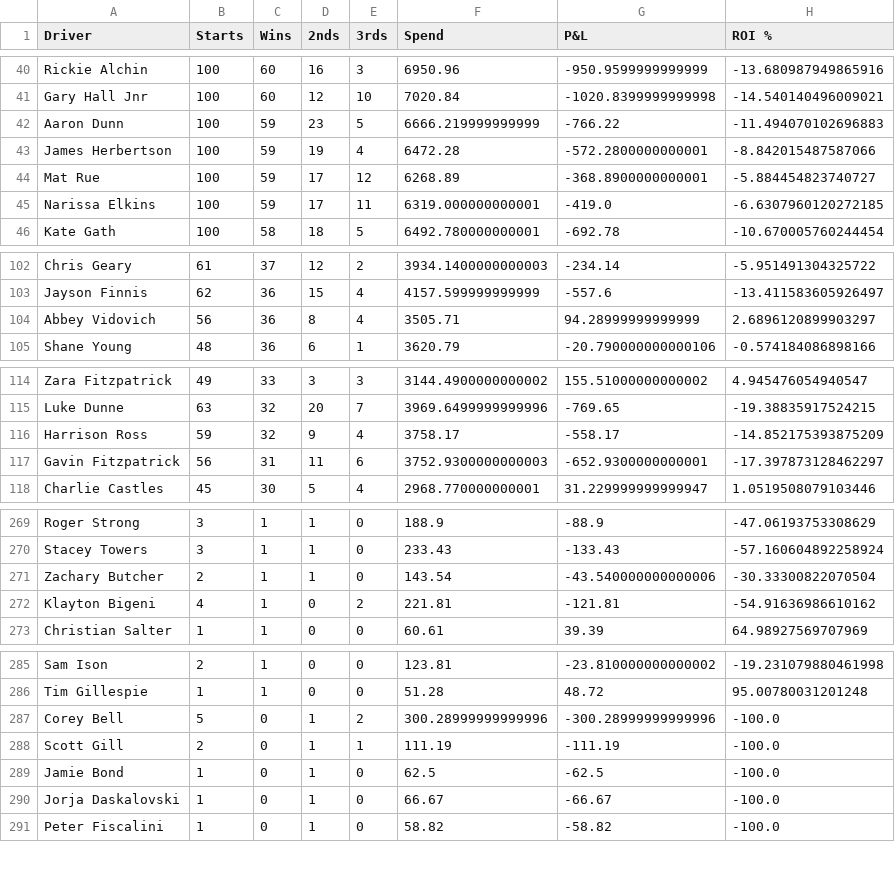
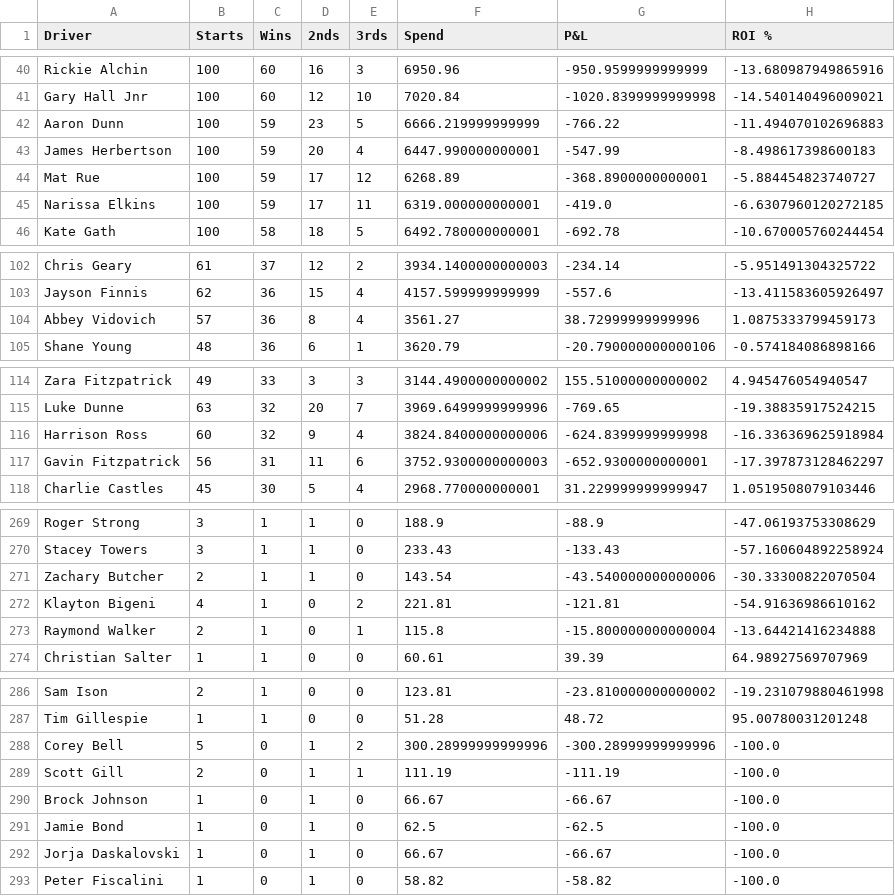
Before and after one commit to harnessapp/harness-csv-data, a CSV file: Odds On Drivers.csv, drawn as a sheet; only a part is shown, gaps mark what is left out; the diff covers the shown part only.

```diff
--- a/Odds On Drivers.csv
+++ b/Odds On Drivers.csv
@@ -42,3 +42,3 @@ Gary Hall Jnr,100,60,12,10,7020.84,-1020.8399999999998,-14.540140496009021
 Aaron Dunn,100,59,23,5,6666.219999999999,-766.22,-11.494070102696883
-James Herbertson,100,59,19,4,6472.28,-572.2800000000001,-8.842015487587066
+James Herbertson,100,59,20,4,6447.990000000001,-547.99,-8.498617398600183
 Mat Rue,100,59,17,12,6268.89,-368.8900000000001,-5.884454823740727
@@ -103,3 +103,3 @@ Chris Geary,61,37,12,2,3934.1400000000003,-234.14,-5.951491304325722
 Jayson Finnis,62,36,15,4,4157.599999999999,-557.6,-13.411583605926497
-Abbey Vidovich,56,36,8,4,3505.71,94.28999999999999,2.6896120899903297
+Abbey Vidovich,57,36,8,4,3561.27,38.72999999999996,1.0875333799459173
 Shane Young,48,36,6,1,3620.79,-20.790000000000106,-0.574184086898166
@@ -115,3 +115,3 @@ Zara Fitzpatrick,49,33,3,3,3144.4900000000002,155.51000000000002,4.9454760549405
 Luke Dunne,63,32,20,7,3969.6499999999996,-769.65,-19.38835917524215
-Harrison Ross,59,32,9,4,3758.17,-558.17,-14.852175393875209
+Harrison Ross,60,32,9,4,3824.8400000000006,-624.8399999999998,-16.336369625918984
 Gavin Fitzpatrick,56,31,11,6,3752.9300000000003,-652.9300000000001,-17.397873128462297
@@ -272,2 +272,3 @@ Zachary Butcher,2,1,1,0,143.54,-43.540000000000006,-30.33300822070504
 Klayton Bigeni,4,1,0,2,221.81,-121.81,-54.91636986610162
+Raymond Walker,2,1,0,1,115.8,-15.800000000000004,-13.64421416234888
 Christian Salter,1,1,0,0,60.61,39.39,64.98927569707969
@@ -288,2 +289,3 @@ Corey Bell,5,0,1,2,300.28999999999996,-300.28999999999996,-100.0
 Scott Gill,2,0,1,1,111.19,-111.19,-100.0
+Brock Johnson,1,0,1,0,66.67,-66.67,-100.0
 Jamie Bond,1,0,1,0,62.5,-62.5,-100.0
```
Also changed, not shown: 5 added rows, 5 removed rows and 25 edited cells elsewhere in this file, Cold Drivers 30.csv, Cold Trainers 30.csv, 19 other files.
